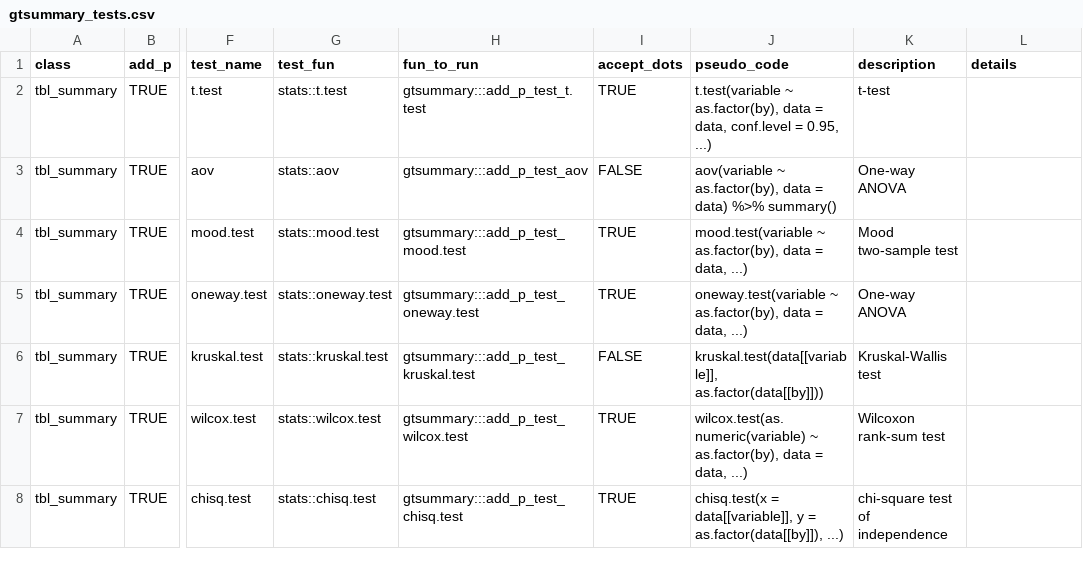
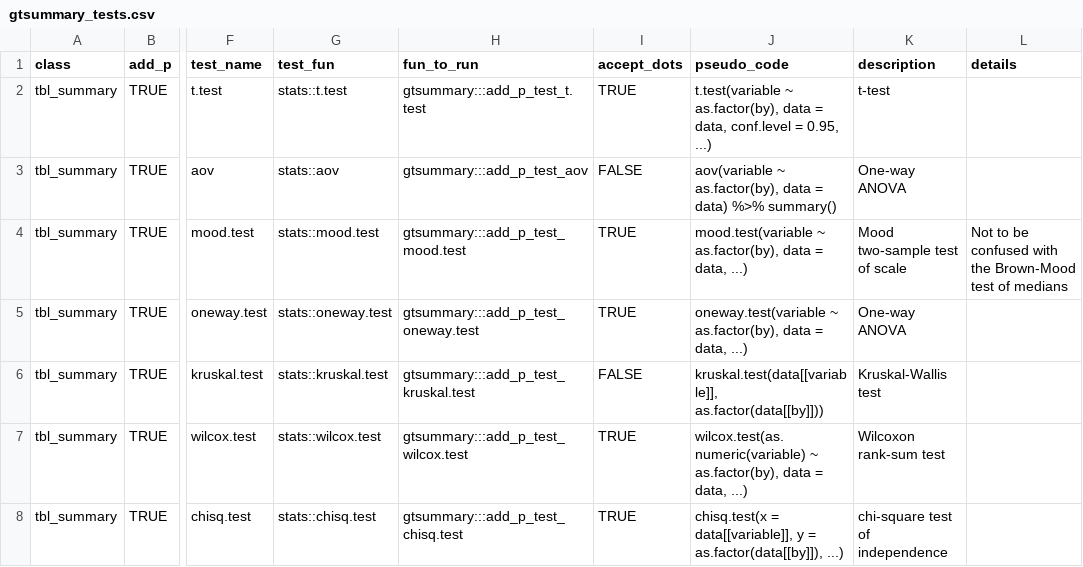
Before and after one commit to ddsjoberg/gtsummary, a CSV file: data-raw/gtsummary_tests.csv, drawn as a sheet; only a part is shown, gaps mark what is left out; the diff names each change by its address in the sheet, - before the commit and + after, or states it on an @@ line.

Commit message:
doc update for mood's test

```diff
--- a/data-raw/gtsummary_tests.csv
+++ b/data-raw/gtsummary_tests.csv
-K4 (description): Mood two-sample test
+K4 (description): Mood two-sample test of scale
-L4 (details): (empty)
+L4 (details): Not to be confused with the Brown-Mood test of medians
```
Also changed, not shown: 2 other files.
